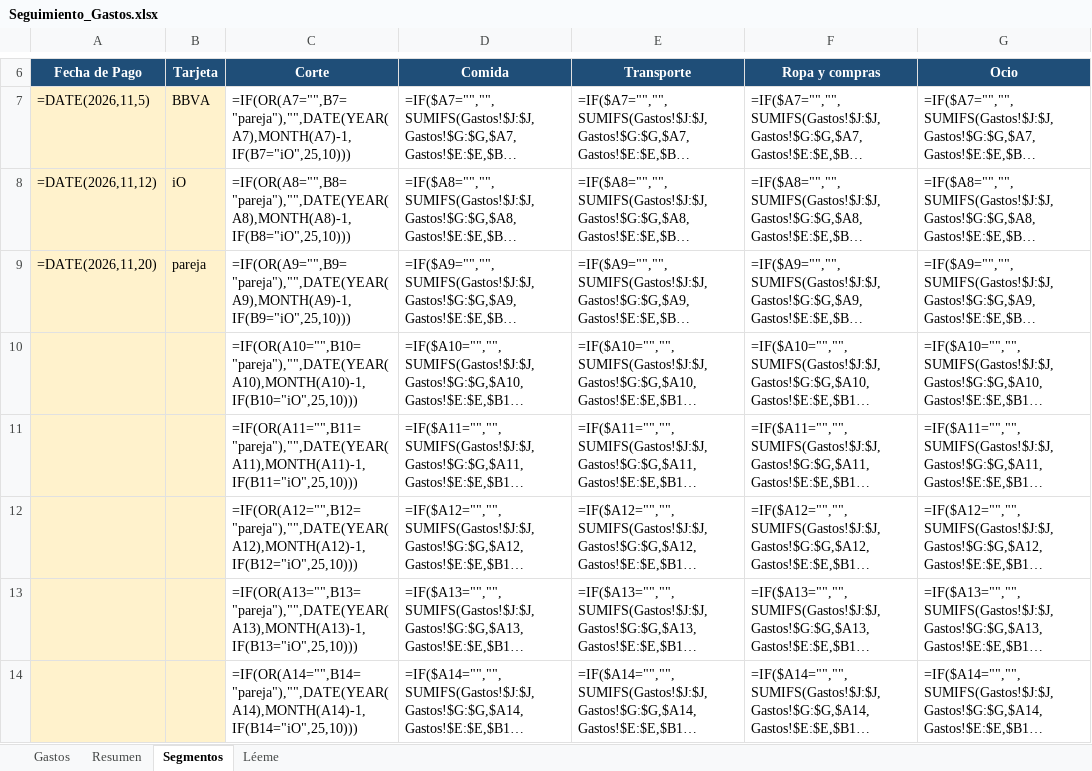
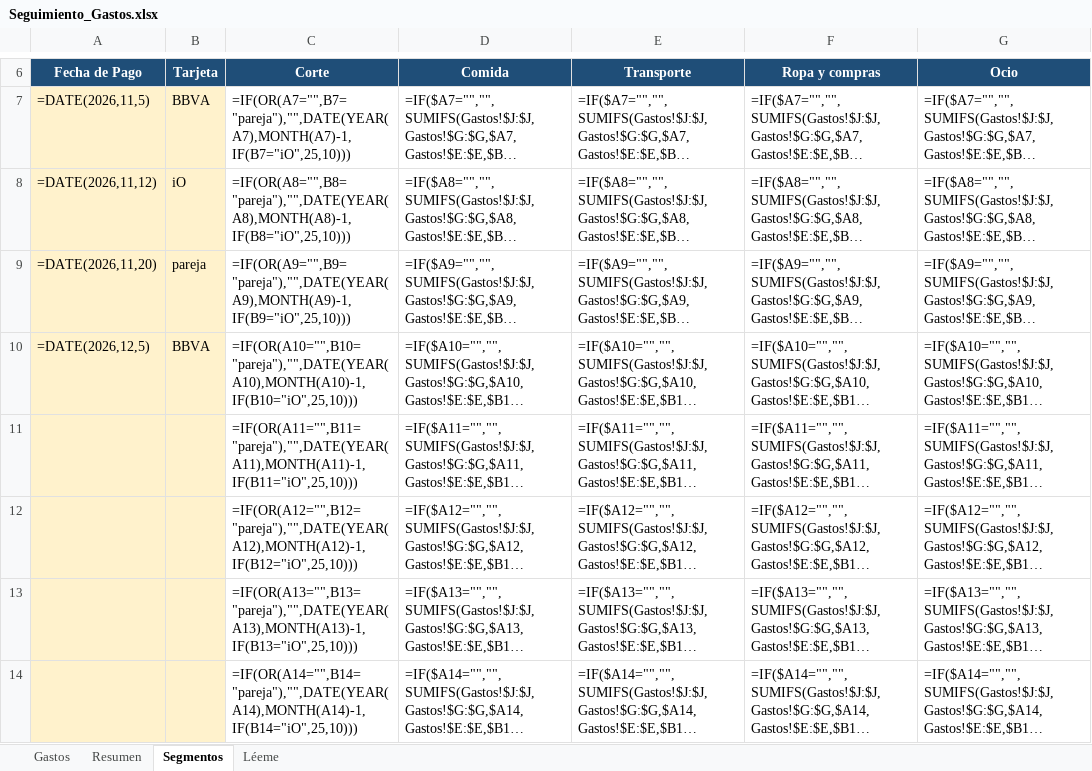
Before and after one commit to zr5237472-sketch/Fabrizzio, an Excel workbook: Seguimiento_Gastos.xlsx, sheet Segmentos, drawn as a sheet; only a part is shown, gaps mark what is left out; long unchanged cells end in …; values as stored, in another font and other column widths than the file's, no borders; formulas without a stored value are shown as written; the diff names each change by its address in the sheet, - before the commit and + after, or states it on an @@ line.

```diff
--- a/Seguimiento_Gastos.xlsx (sheet Segmentos)
+++ b/Seguimiento_Gastos.xlsx (sheet Segmentos)
-A10 (Fecha de Pago): (empty)
+A10 (Fecha de Pago): =DATE(2026,12,5)
-B10 (Tarjeta): (empty)
+B10 (Tarjeta): BBVA
```
Also changed, not shown: sheet Gastos.
